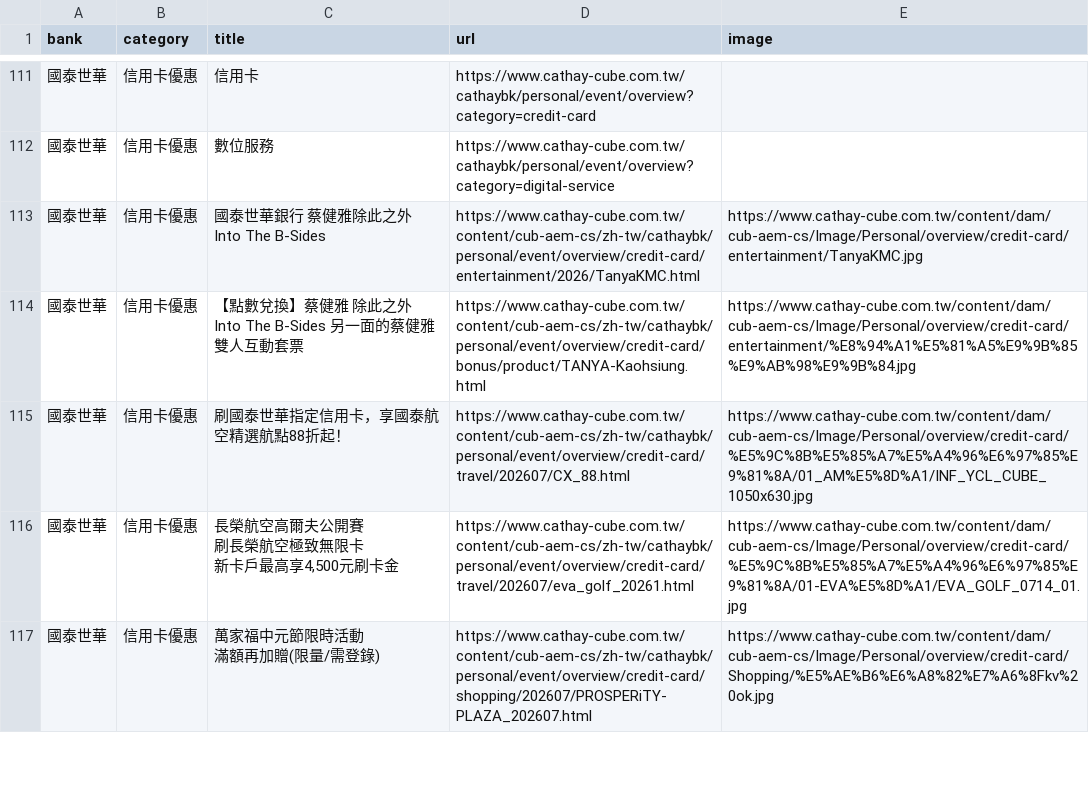
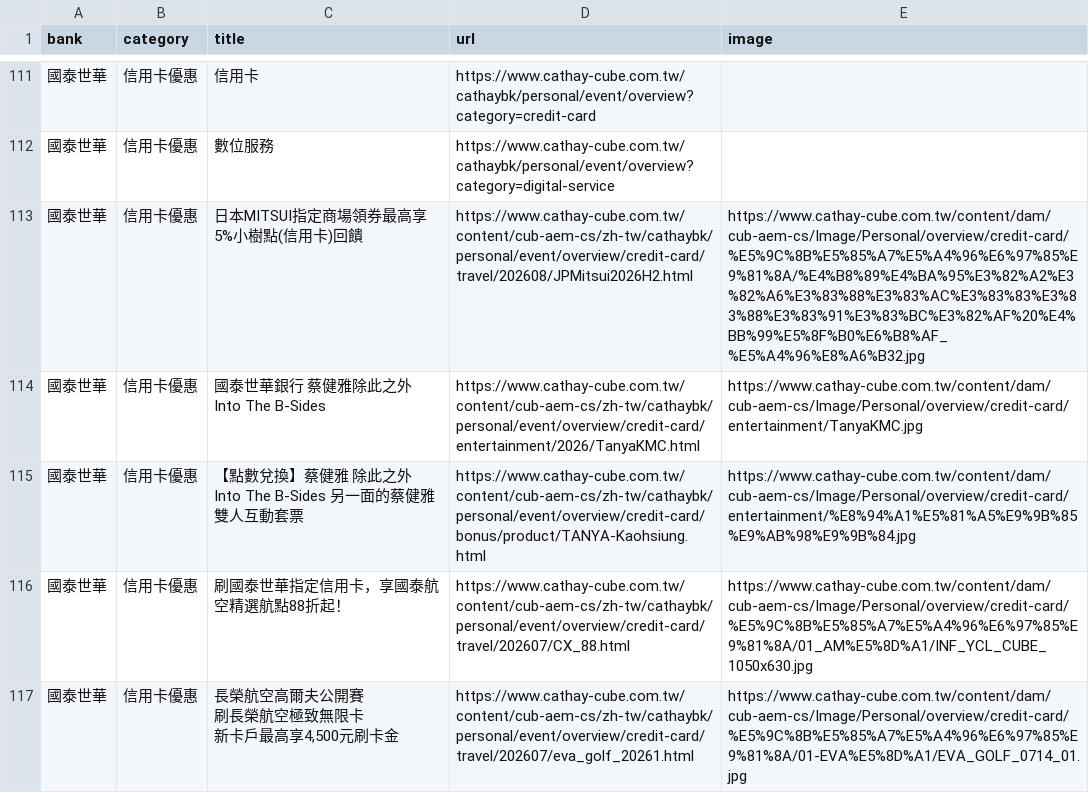
Before and after one commit to Kaiweng/Credit-Cards, a CSV file: all_bank_offers.csv, drawn as a sheet; only a part is shown, gaps mark what is left out; the shorter side is filled out with more unchanged rows; the diff covers the shown part only; the diff names each change by its address in the sheet, - before the commit and + after, or states it on an @@ line.

```diff
--- a/all_bank_offers.csv
+++ b/all_bank_offers.csv
+row 113: 國泰世華 | 信用卡優惠 | 日本MITSUI指定商場領券最高享5%小樹點(信用卡)回饋 | https://www.cathay-cube.com.tw/content/cub-aem-cs/zh-tw/cathaybk/personal/event/overview/credit-card/travel/202608/JPMitsui2026H2.html | https://www.cathay-cube.com.tw/content/dam/cub-aem-cs/Image/Personal/overview/credit-card/%E5%9C%8B%E5%85%A7%E5%A4%96%E6%97%85%E9%81%8A/%E4%B8%89%E4%BA%95%E3%82%A2%E3%82%A6%E3%83%88%E3%83%AC%E3%83%83%E3%83%88%E3%83%91%E3%83%BC%E3%82%AF%20%E4%BB%99%E5%8F%B0%E6%B8%AF_%E5%A4%96%E8%A6%B32.jpg
```
Also changed, not shown: 1 added row, 1 removed row and 1 edited cell elsewhere in this file, 2 other files.
